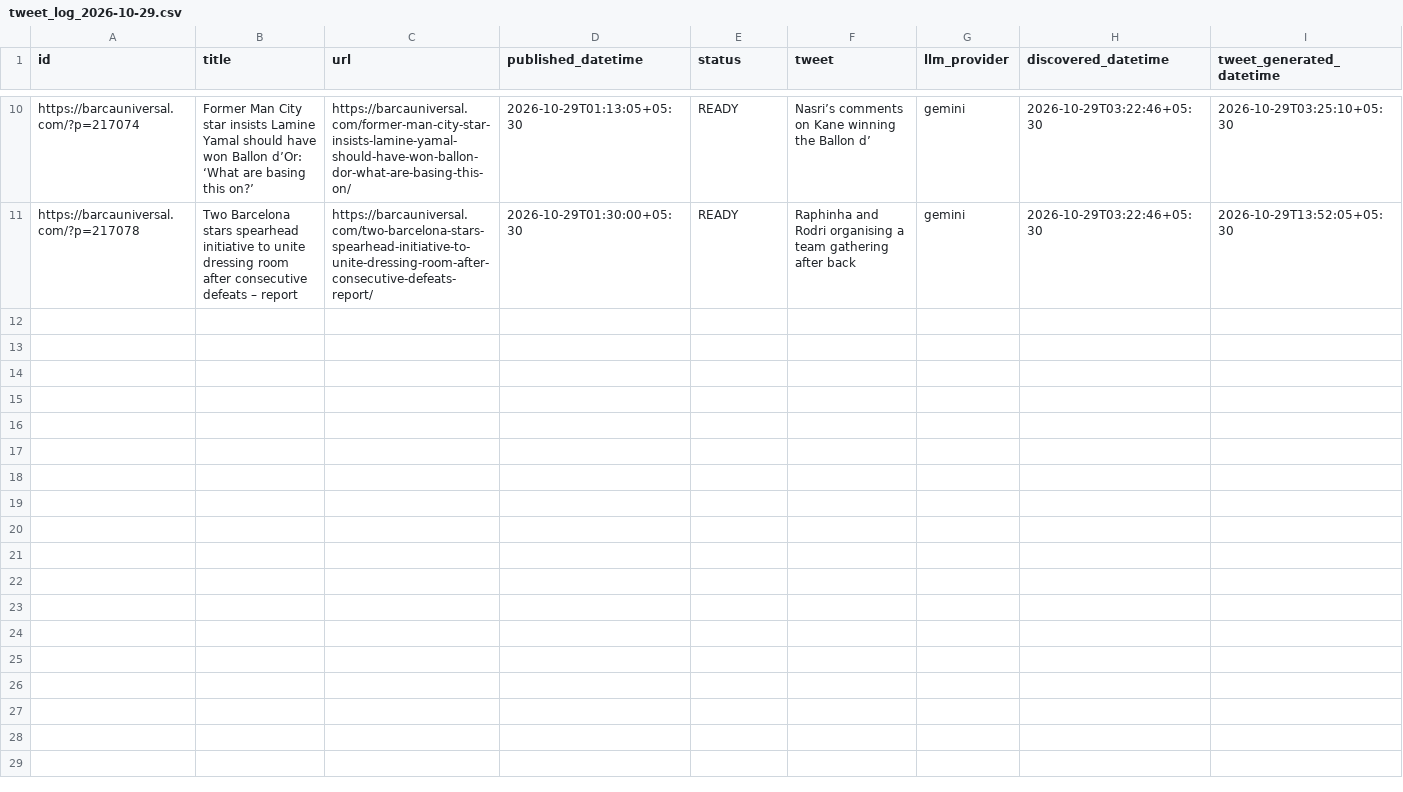
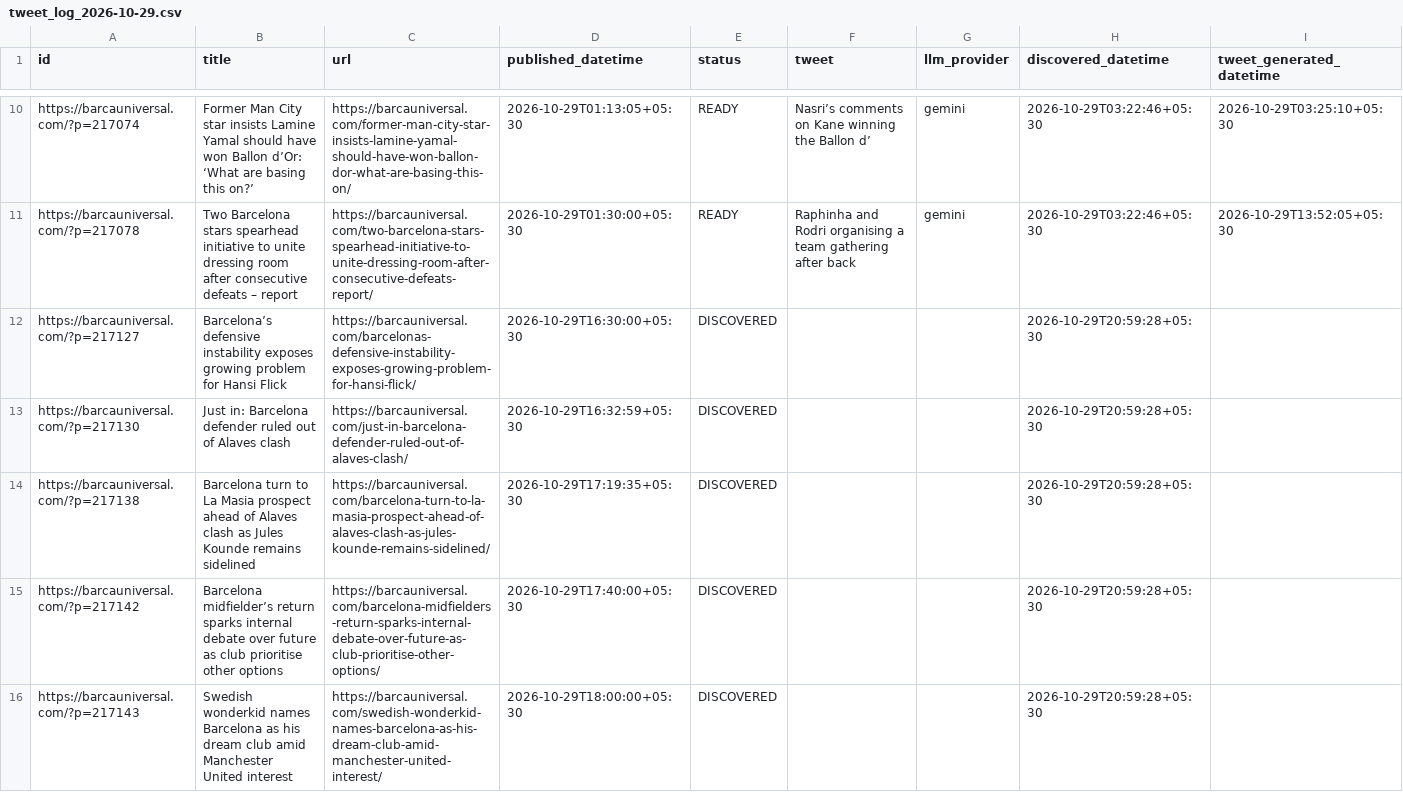
Before and after one commit to dinesh-kanakaraj/Kestrel, a CSV file: logs/tweet_log_2026-10-29.csv, drawn as a sheet; only a part is shown, gaps mark what is left out; rows hold the shown columns only; the diff covers the shown part only; the diff names each change by its address in the sheet, - before the commit and + after, or states it on an @@ line.

Commit message:
state: RSS watcher run 40902035375

```diff
--- a/logs/tweet_log_2026-10-29.csv
+++ b/logs/tweet_log_2026-10-29.csv
+row 12: https://barcauniversal.com/?p=217127 | Barcelona’s defensive instability exposes growing problem for Hansi Flick | https://barcauniversal.com/barcelonas-defensive-instability-exposes-growing-problem-for-hansi-flick/ | 2026-10-29T16:30:00+05:30 | DISCOVERED |  |  | 2026-10-29T20:59:28+05:30
+row 13: https://barcauniversal.com/?p=217130 | Just in: Barcelona defender ruled out of Alaves clash | https://barcauniversal.com/just-in-barcelona-defender-ruled-out-of-alaves-clash/ | 2026-10-29T16:32:59+05:30 | DISCOVERED |  |  | 2026-10-29T20:59:28+05:30
+row 14: https://barcauniversal.com/?p=217138 | Barcelona turn to La Masia prospect ahead of Alaves clash as Jules Kounde remains sidelined | https://barcauniversal.com/barcelona-turn-to-la-masia-prospect-ahead-of-alaves-clash-as-jules-kounde-remains-sidelined/ | 2026-10-29T17:19:35+05:30 | DISCOVERED |  |  | 2026-10-29T20:59:28+05:30
+row 15: https://barcauniversal.com/?p=217142 | Barcelona midfielder’s return sparks internal debate over future as club prioritise other options | https://barcauniversal.com/barcelona-midfielders-return-sparks-internal-debate-over-future-as-club-prioritise-other-options/ | 2026-10-29T17:40:00+05:30 | DISCOVERED |  |  | 2026-10-29T20:59:28+05:30
+row 16: https://barcauniversal.com/?p=217143 | Swedish wonderkid names Barcelona as his dream club amid Manchester United interest | https://barcauniversal.com/swedish-wonderkid-names-barcelona-as-his-dream-club-amid-manchester-united-interest/ | 2026-10-29T18:00:00+05:30 | DISCOVERED |  |  | 2026-10-29T20:59:28+05:30
```
Also changed, not shown: 5 added rows elsewhere in this file.
